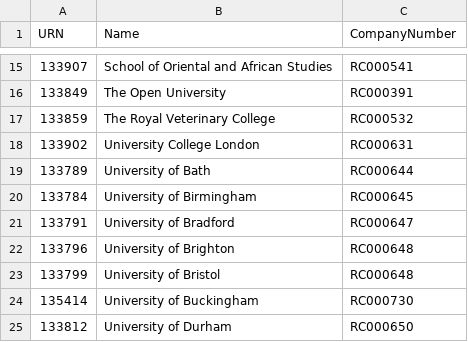
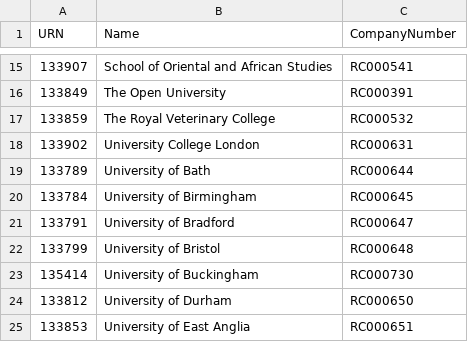
Before and after one commit to drkane/charity-lookups, a CSV file: university-royal-charters.csv, drawn as a sheet; only a part is shown, gaps mark what is left out; the shorter side is filled out with more unchanged rows.

Commit message:
Remove university of brighton - incorrect royal charter number

```diff
--- a/university-royal-charters.csv
+++ b/university-royal-charters.csv
@@ -21,3 +21,2 @@ URN,Name,CompanyNumber
 "133791","University of Bradford","RC000647"
-"133796","University of Brighton","RC000648"
 "133799","University of Bristol","RC000648"
```
